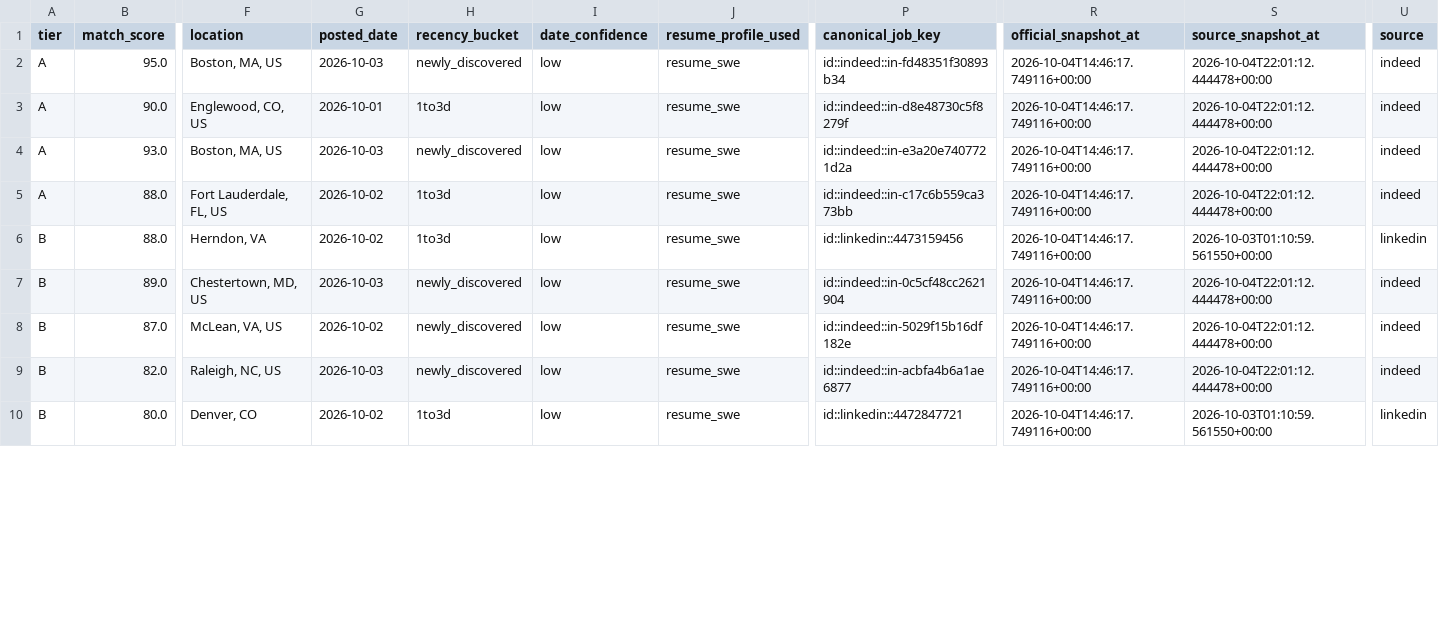
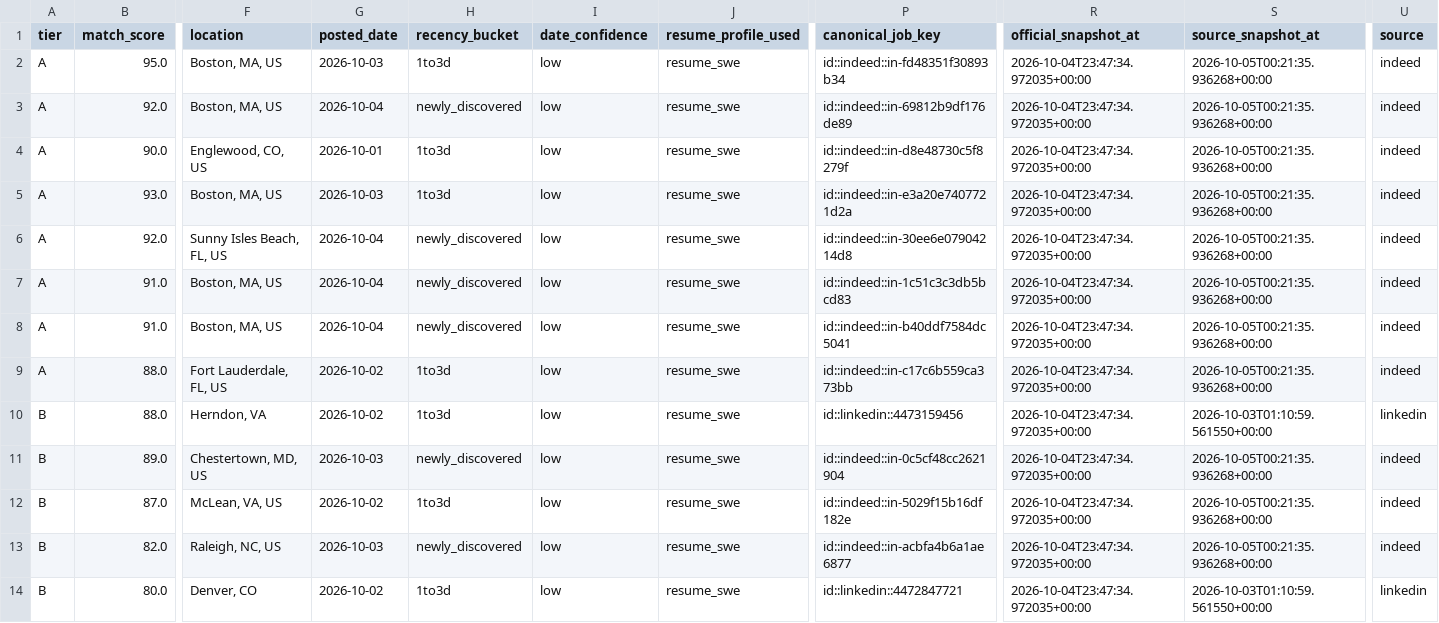
Before and after one commit to daniel-li2021/job-board-pipeline, a CSV file: output/board/inbox.csv, drawn as a sheet; only a part is shown, gaps mark what is left out; addresses are those after the commit; rows hold the shown columns only; the diff covers the shown part only; the diff names each change by its address in the sheet, - before the commit and + after, or states it on an @@ line.

```diff
--- a/output/board/inbox.csv
+++ b/output/board/inbox.csv
-H2 (recency_bucket): newly_discovered
+H2 (recency_bucket): 1to3d
-R2 (official_snapshot_at): 2026-10-04T14:46:17.749116+00:00
+R2 (official_snapshot_at): 2026-10-04T23:47:34.972035+00:00
-S2 (source_snapshot_at): 2026-10-04T22:01:12.444478+00:00
+S2 (source_snapshot_at): 2026-10-05T00:21:35.936268+00:00
+row 3: A | 92.0 | Boston, MA, US | 2026-10-04 | newly_discovered | low | resume_swe | id::indeed::in-69812b9df176de89 | 2026-10-04T23:47:34.972035+00:00 | 2026-10-05T00:21:35.936268+00:00 | indeed
-R4:R5 (official_snapshot_at): 2026-10-04T14:46:17.749116+00:00
+R4:R5 (official_snapshot_at): 2026-10-04T23:47:34.972035+00:00
-S4:S5 (source_snapshot_at): 2026-10-04T22:01:12.444478+00:00
+S4:S5 (source_snapshot_at): 2026-10-05T00:21:35.936268+00:00
-H5 (recency_bucket): newly_discovered
+H5 (recency_bucket): 1to3d
+row 6: A | 92.0 | Sunny Isles Beach, FL, US | 2026-10-04 | newly_discovered | low | resume_swe | id::indeed::in-30ee6e07904214d8 | 2026-10-04T23:47:34.972035+00:00 | 2026-10-05T00:21:35.936268+00:00 | indeed
+row 7: A | 91.0 | Boston, MA, US | 2026-10-04 | newly_discovered | low | resume_swe | id::indeed::in-1c51c3c3db5bcd83 | 2026-10-04T23:47:34.972035+00:00 | 2026-10-05T00:21:35.936268+00:00 | indeed
+row 8: A | 91.0 | Boston, MA, US | 2026-10-04 | newly_discovered | low | resume_swe | id::indeed::in-b40ddf7584dc5041 | 2026-10-04T23:47:34.972035+00:00 | 2026-10-05T00:21:35.936268+00:00 | indeed
-R9:R14 (official_snapshot_at): 2026-10-04T14:46:17.749116+00:00
+R9:R14 (official_snapshot_at): 2026-10-04T23:47:34.972035+00:00
-S9 (source_snapshot_at): 2026-10-04T22:01:12.444478+00:00
+S9 (source_snapshot_at): 2026-10-05T00:21:35.936268+00:00
-S11:S13 (source_snapshot_at): 2026-10-04T22:01:12.444478+00:00
+S11:S13 (source_snapshot_at): 2026-10-05T00:21:35.936268+00:00
-H12 (recency_bucket): newly_discovered
+H12 (recency_bucket): 1to3d
```
Also changed, not shown: 1 added row, 1 removed row and 16 edited cells elsewhere in this file, 10 other files.
